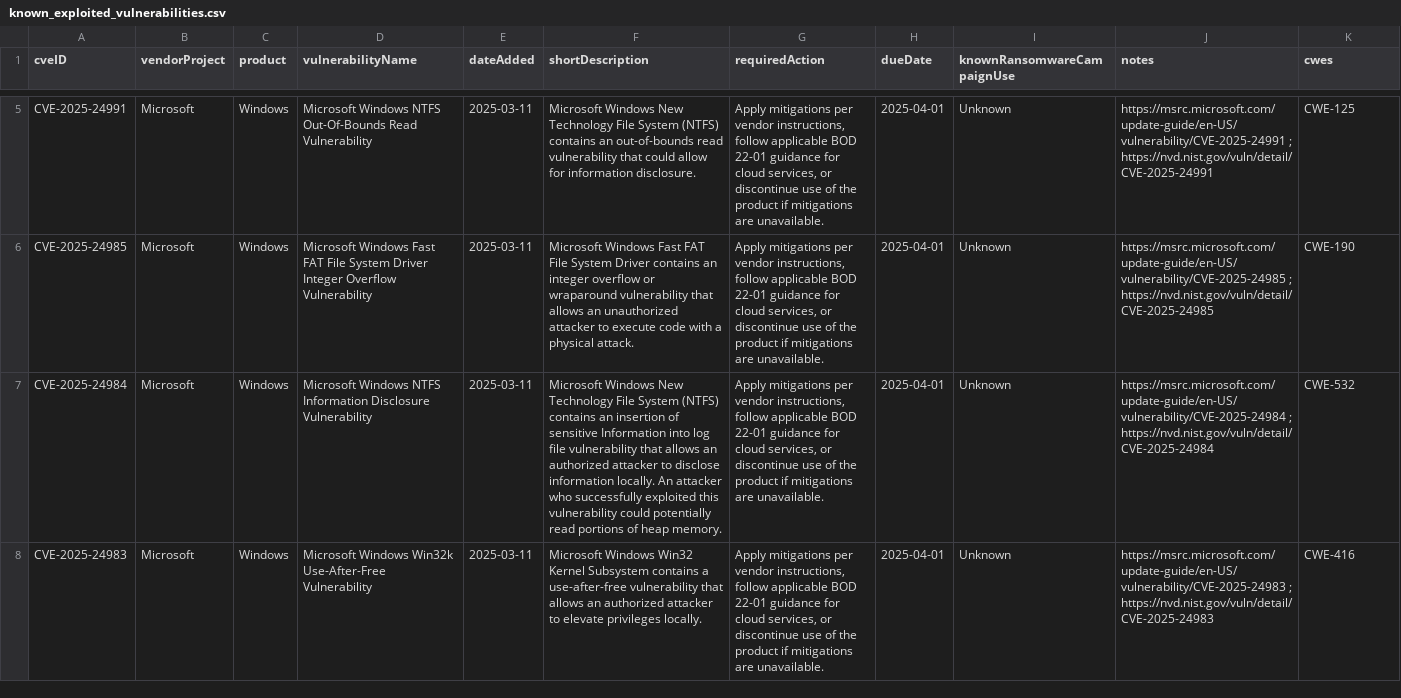
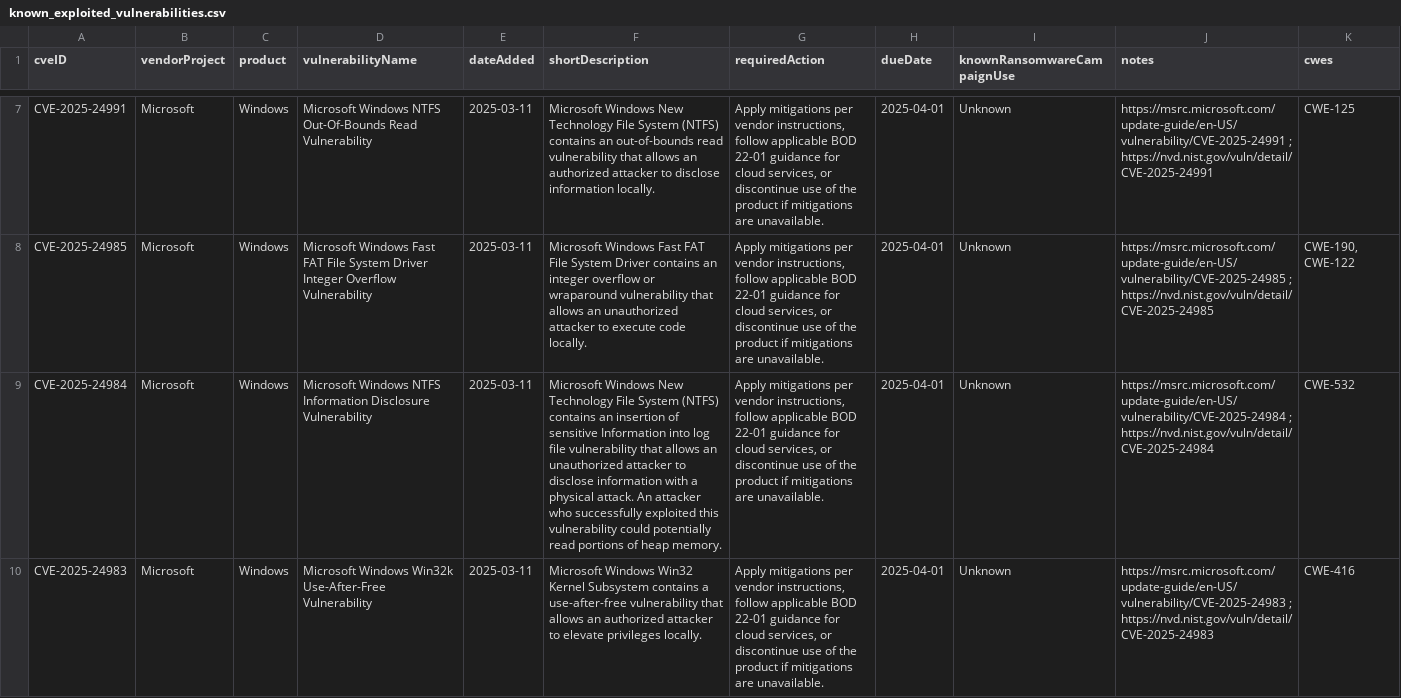
Before and after one commit to cisagov/kev-data, a CSV file: known_exploited_vulnerabilities.csv, drawn as a sheet; only a part is shown, gaps mark what is left out; addresses are those after the commit; the diff covers the shown part only; the diff names each change by its address in the sheet, - before the commit and + after, or states it on an @@ line.

```diff
--- a/known_exploited_vulnerabilities.csv
+++ b/known_exploited_vulnerabilities.csv
-F7 (shortDescription): …vulnerability that could allow for information disclosure.
+F7 (shortDescription): …vulnerability that allows an authorized attacker to disclose information locally.
-F8 (shortDescription): …execute code with a physical attack.
+F8 (shortDescription): …execute code locally.
-K8 (cwes): CWE-190
+K8 (cwes): CWE-190, CWE-122
-F9 (shortDescription): …allows an authorized attacker to disclose information locally. An attacker…
+F9 (shortDescription): …allows an unauthorized attacker to disclose information with a physical attack. An attacker…
```
Also changed, not shown: 2 added rows and 6 edited cells elsewhere in this file, 1 other file.
